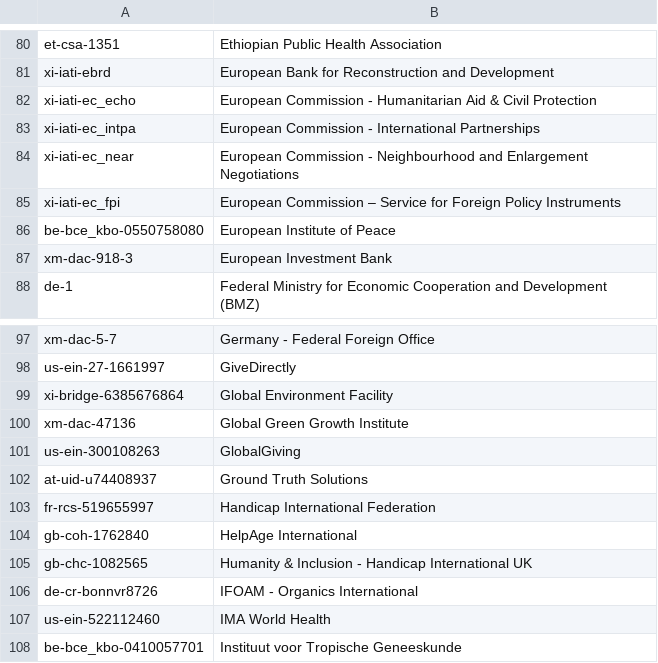
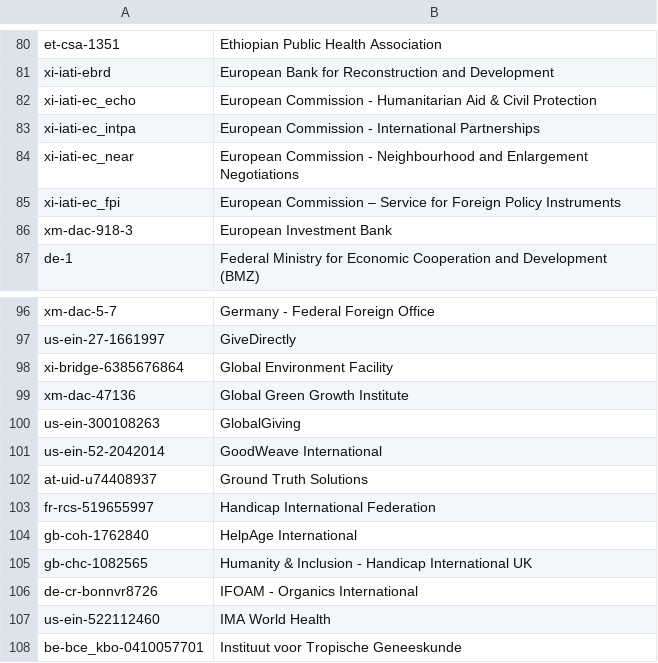
Before and after one commit to OCHA-DAP/hdx-scraper-iati-viz, a CSV file: reporting_orgs.csv, drawn as a sheet; only a part is shown, gaps mark what is left out.

```diff
--- a/reporting_orgs.csv
+++ b/reporting_orgs.csv
@@ -85,3 +85,2 @@ xi-iati-ec_near,European Commission - Neighbourhood and Enlargement Negotiations
 xi-iati-ec_fpi,European Commission – Service for Foreign Policy Instruments
-be-bce_kbo-0550758080,European Institute of Peace
 xm-dac-918-3,European Investment Bank
@@ -101,2 +100,3 @@ xm-dac-47136,Global Green Growth Institute
 us-ein-300108263,GlobalGiving
+us-ein-52-2042014,GoodWeave International
 at-uid-u74408937,Ground Truth Solutions
```
Also changed, not shown: 5 other files.
